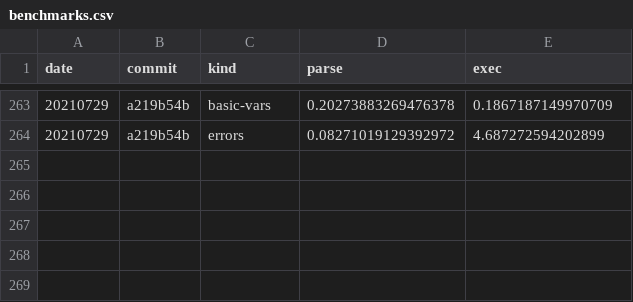
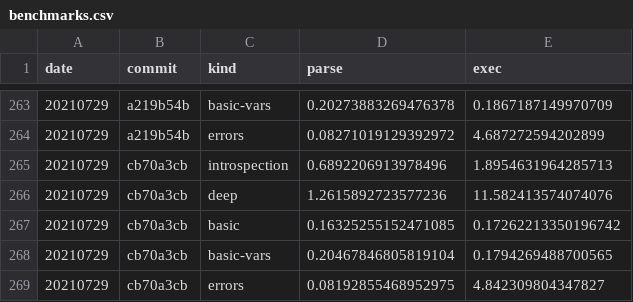
Before and after one commit to walmartlabs/lacinia, a CSV file: perf/benchmarks.csv, drawn as a sheet; only a part is shown, gaps mark what is left out; the diff names each change by its address in the sheet, - before the commit and + after, or states it on an @@ line.

Commit message:
Update benchmarks for optimized sub-selections

```diff
--- a/perf/benchmarks.csv
+++ b/perf/benchmarks.csv
+row 265: 20210729 | cb70a3cb | introspection | 0.6892206913978496 | 1.8954631964285713
+row 266: 20210729 | cb70a3cb | deep | 1.2615892723577236 | 11.582413574074076
+row 267: 20210729 | cb70a3cb | basic | 0.16325255152471085 | 0.17262213350196742
+row 268: 20210729 | cb70a3cb | basic-vars | 0.20467846805819104 | 0.1794269488700565
+row 269: 20210729 | cb70a3cb | errors | 0.08192855468952975 | 4.842309804347827
```
